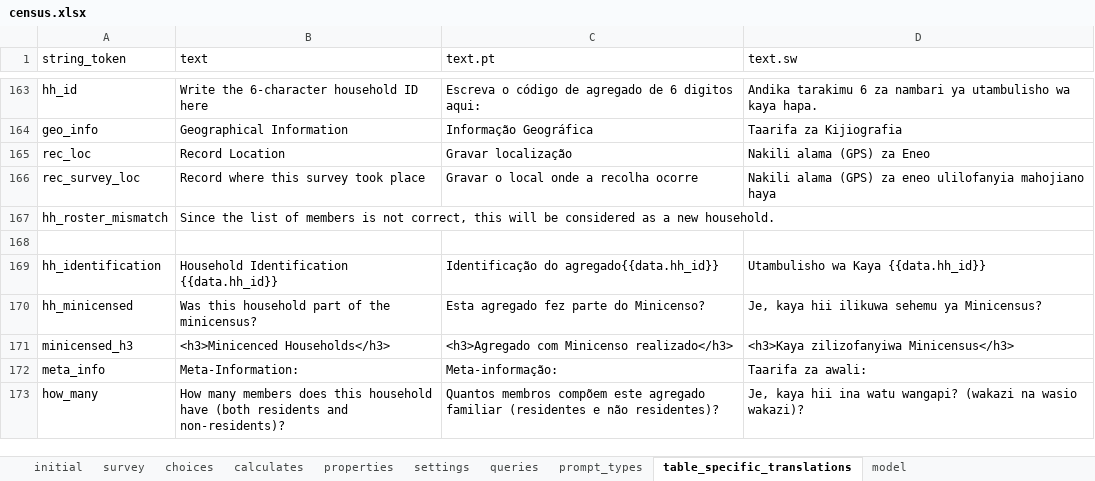
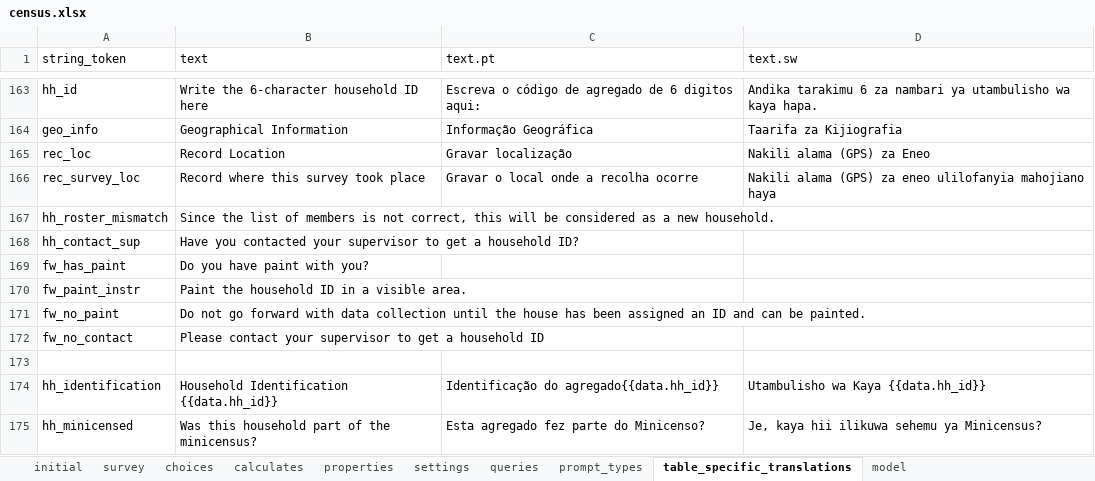
Before and after one commit to karoliscfd/bohemia, an Excel workbook: odkx/app/config/tables/census/forms/census/census.xlsx, sheet table_specific_translations, drawn as a sheet; only a part is shown, gaps mark what is left out; the shorter side is filled out with more unchanged rows; values as stored, in another font and other column widths than the file's, no borders; conditional formats not drawn; the diff names each change by its address in the sheet, - before the commit and + after, or states it on an @@ line.

```diff
--- a/odkx/app/config/tables/census/forms/census/census.xlsx (sheet table_specific_translations)
+++ b/odkx/app/config/tables/census/forms/census/census.xlsx (sheet table_specific_translations)
+row 168: hh_contact_sup | Have you contacted your supervisor to get a household ID?
+row 169: fw_has_paint | Do you have paint with you?
+row 170: fw_paint_instr | Paint the household ID in a visible area.
+row 171: fw_no_paint | Do not go forward with data collection until the house has been assigned an ID and can be painted.
+row 172: fw_no_contact | Please contact your supervisor to get a household ID
```
Also changed, not shown: sheet initial, sheet model, sheet prompt_types, odkx/app/config/assets/framework/forms/framework/framework.xlsx, 6 other files.
